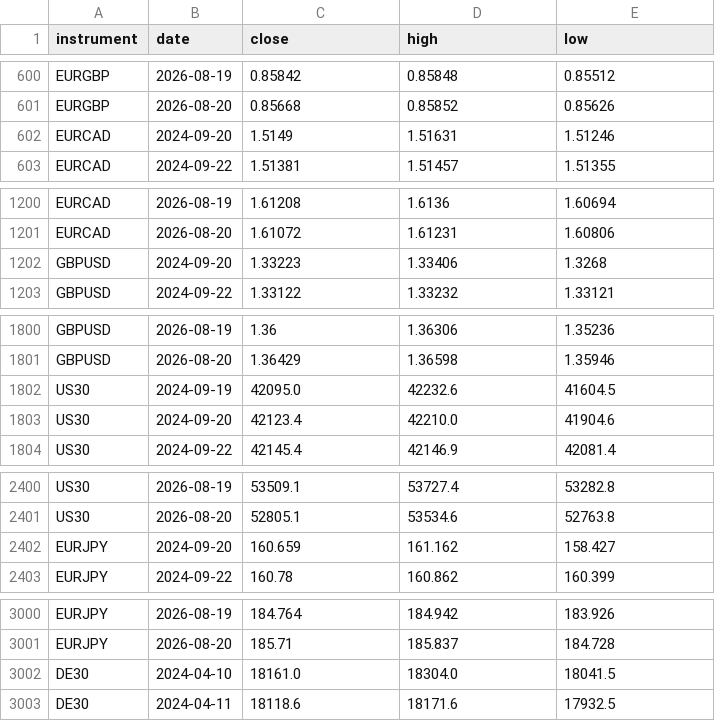
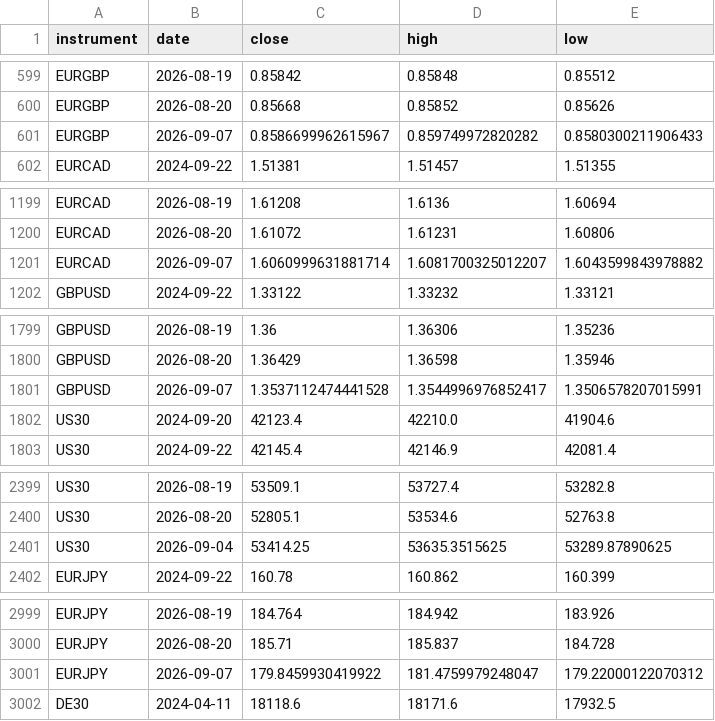
Before and after one commit to kenjtradez/portfolio-forward-test, a CSV file: donchian_log.csv, drawn as a sheet; only a part is shown, gaps mark what is left out; removed rows and columns are numbered as before the commit, all else as after; the diff covers the shown part only; the diff names each change by its address in the sheet, - before the commit and + after, or states it on an @@ line.

```diff
--- a/donchian_log.csv
+++ b/donchian_log.csv
-row 602: EURCAD | 2024-09-20 | 1.5149 | 1.51631 | 1.51246
+row 601: EURGBP | 2026-09-07 | 0.8586699962615967 | 0.859749972820282 | 0.8580300211906433
-row 1202: GBPUSD | 2024-09-20 | 1.33223 | 1.33406 | 1.3268
+row 1201: EURCAD | 2026-09-07 | 1.6060999631881714 | 1.6081700325012207 | 1.6043599843978882
-row 1802: US30 | 2024-09-19 | 42095.0 | 42232.6 | 41604.5
+row 1801: GBPUSD | 2026-09-07 | 1.3537112474441528 | 1.3544996976852417 | 1.3506578207015991
-row 2402: EURJPY | 2024-09-20 | 160.659 | 161.162 | 158.427
+row 2401: US30 | 2026-09-04 | 53414.25 | 53635.3515625 | 53289.87890625
-row 3002: DE30 | 2024-04-10 | 18161.0 | 18304.0 | 18041.5
+row 3001: EURJPY | 2026-09-07 | 179.8459930419922 | 181.4759979248047 | 179.22000122070312
```
Also changed, not shown: 6 added rows and 6 removed rows elsewhere in this file, connors_log.csv, 2 other files.
